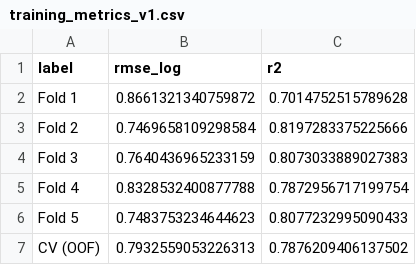
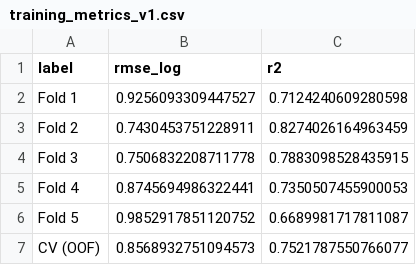
Before and after one commit to Bedrockdude10/RailMax, a CSV file: results/metrics/training_metrics_v1.csv, drawn as a sheet.

```diff
--- a/results/metrics/training_metrics_v1.csv
+++ b/results/metrics/training_metrics_v1.csv
@@ -1,7 +1,7 @@
 label,rmse_log,r2
-Fold 1,0.8661321340759872,0.7014752515789628
-Fold 2,0.7469658109298584,0.8197283375225666
-Fold 3,0.7640436965233159,0.8073033889027383
-Fold 4,0.8328532400877788,0.7872956717199754
-Fold 5,0.7483753234644623,0.8077232995090433
-CV (OOF),0.7932559053226313,0.7876209406137502
+Fold 1,0.9256093309447527,0.7124240609280598
+Fold 2,0.7430453751228911,0.8274026164963459
+Fold 3,0.7506832208711778,0.7883098528435915
+Fold 4,0.8745694986322441,0.7350507455900053
+Fold 5,0.9852917851120752,0.6689981717811087
+CV (OOF),0.8568932751094573,0.7521787550766077
```
Also changed, not shown: data/processed/stations.csv, results/metrics/feature_importance.csv, 8 other files.
